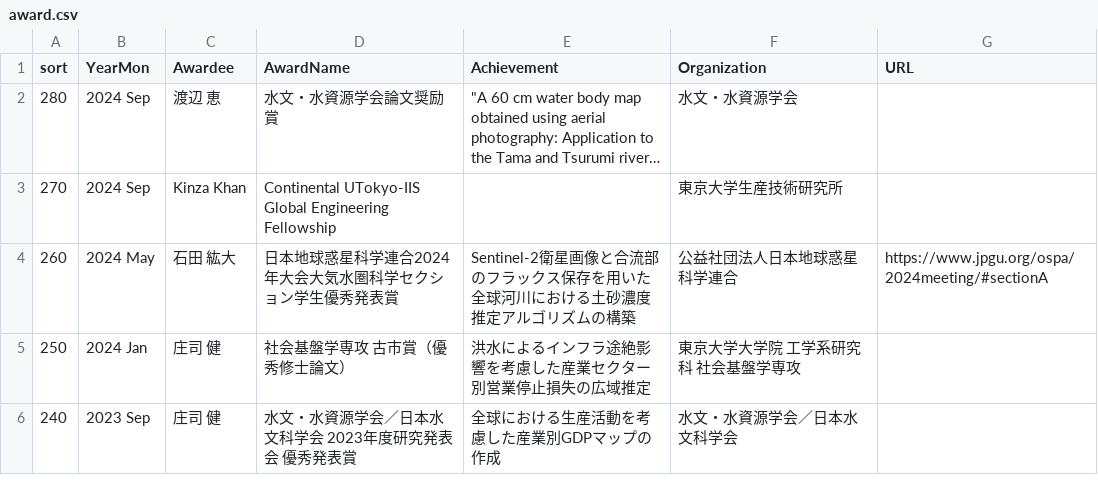
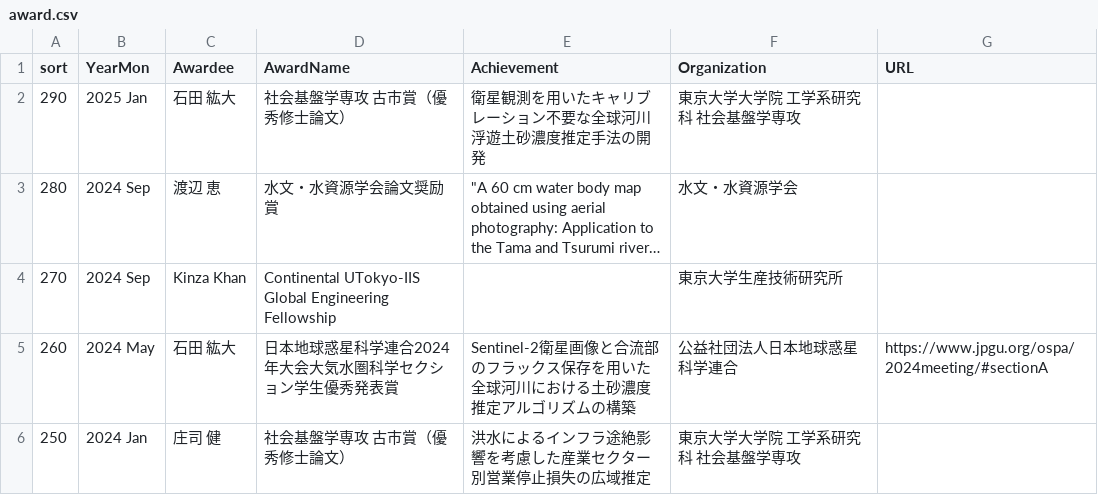
Before and after one commit to global-hydrodynamics/global-hydrodynamics.github.io, a CSV file: _data/award.csv, drawn as a sheet; only a part is shown; the shorter side is filled out with more unchanged rows; long unchanged cells end in …; the diff names each change by its address in the sheet, - before the commit and + after, or states it on an @@ line.

Commit message:
thesis & award

```diff
--- a/_data/award.csv
+++ b/_data/award.csv
+row 2: 290 | 2025 Jan | 石田 紘大 | 社会基盤学専攻 古市賞（優秀修士論文） | 衛星観測を用いたキャリブレーション不要な全球河川浮遊土砂濃度推定手法の開発 | 東京大学大学院 工学系研究科 社会基盤学専攻
```
Also changed, not shown: _data/student_thesis.csv.
